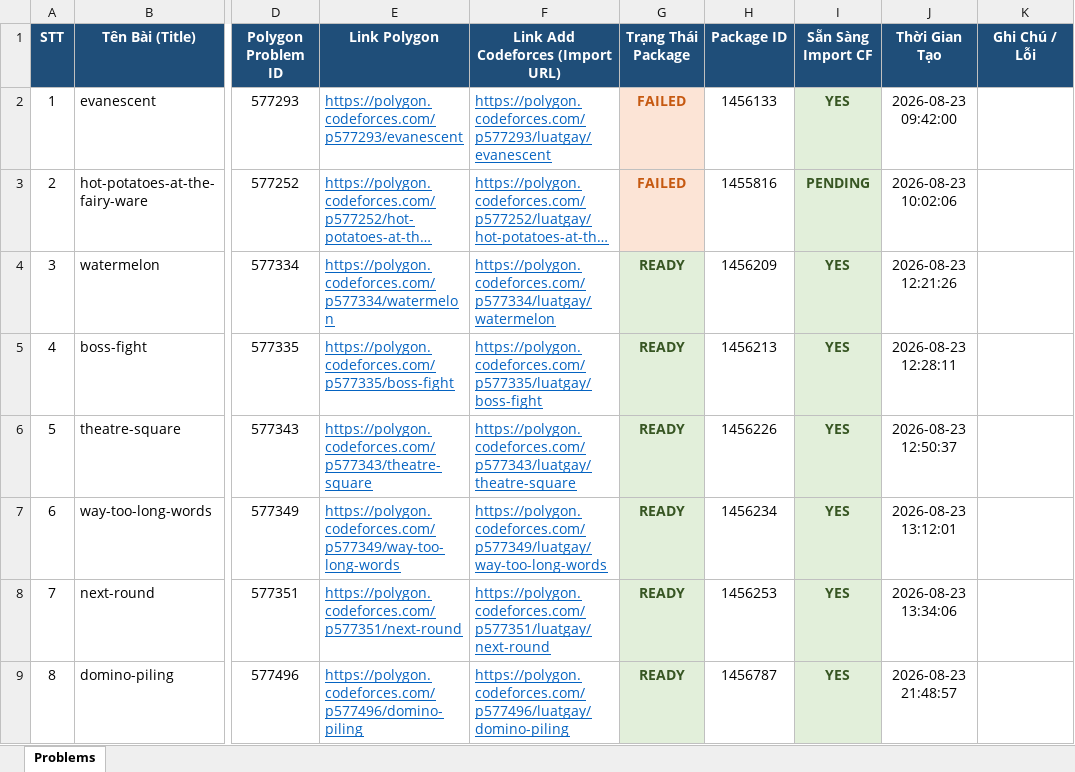
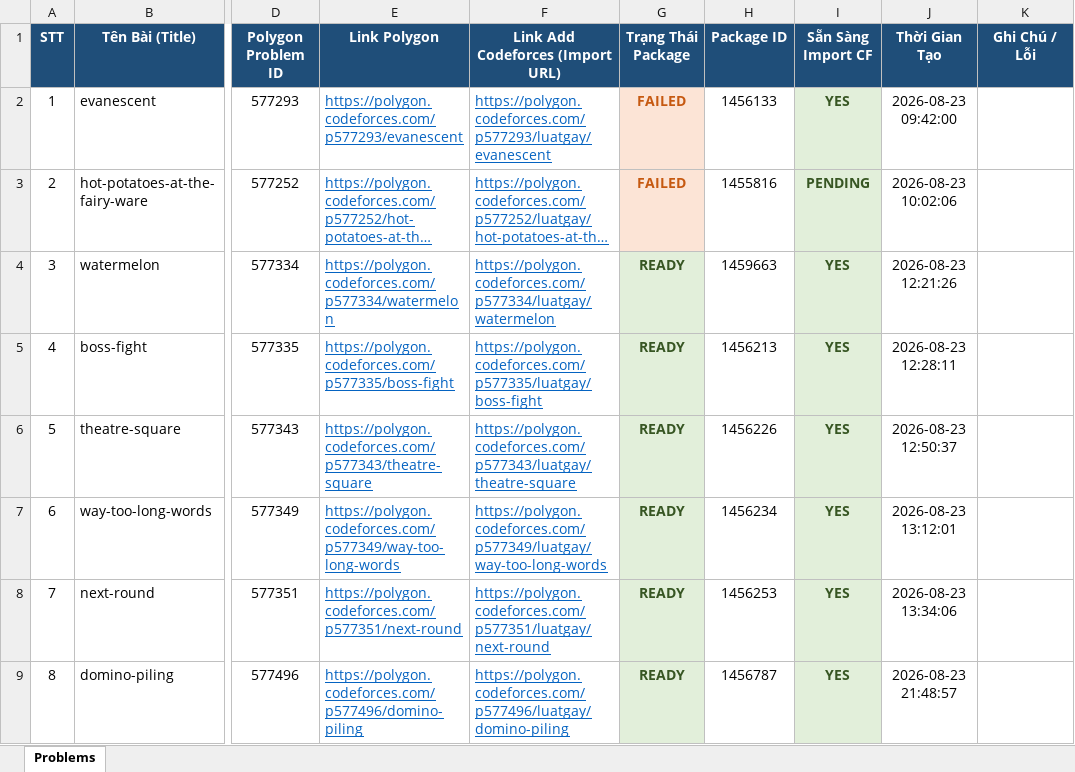
Before and after one commit to khongphaifu/cf-polygon-auto-uploader, an Excel workbook: problems_summary.xlsx, sheet Problems, drawn as a sheet; only a part is shown, gaps mark what is left out; long unchanged cells end in …; values as stored, in another font and other column widths than the file's, no borders; the diff names each change by its address in the sheet, - before the commit and + after, or states it on an @@ line.

Commit message:
feat: simplify to main solution only, generate outputs directly from solution, rigorous 20-test generation with Gemini 3.1 Pro, auto-repair package self-healing loop, and CF permissions

```diff
--- a/problems_summary.xlsx (sheet Problems)
+++ b/problems_summary.xlsx (sheet Problems)
-H4 (Package ID): 1456209
+H4 (Package ID): 1459663
```
Also changed, not shown: 9 other files.
